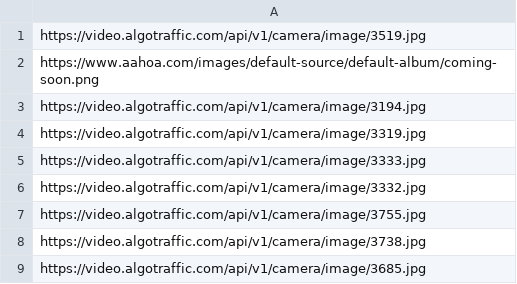
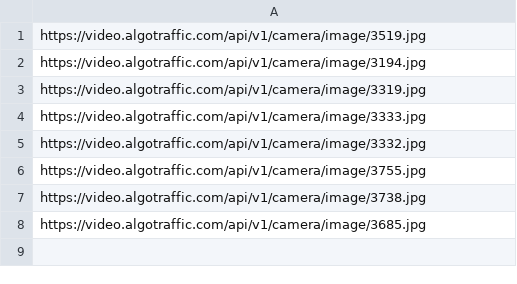
Before and after one commit to StateDocuments/Alabama, a CSV file: trafficCameras.csv, drawn as a sheet; the diff names each change by its address in the sheet, - before the commit and + after, or states it on an @@ line.

Commit message:
Update trafficCameras.csv

```diff
--- a/trafficCameras.csv
+++ b/trafficCameras.csv
-row 2: https://www.aahoa.com/images/default-source/default-album/coming-soon.png
```
